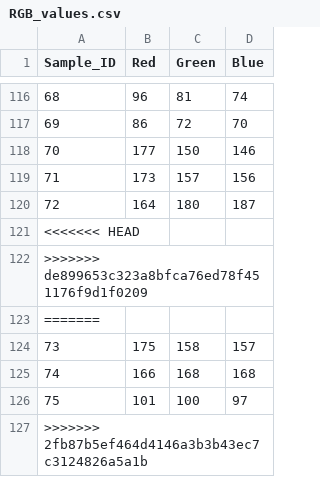
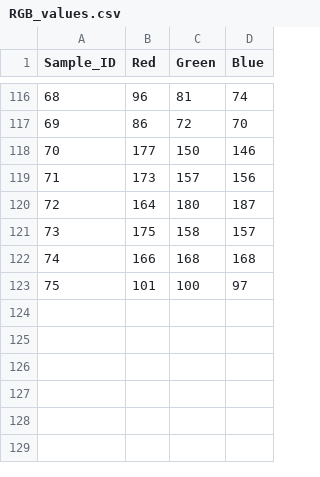
Before and after one commit to cheuh008/UR5_Decepticons, a CSV file: code/data/RGB_values.csv, drawn as a sheet; only a part is shown, gaps mark what is left out.

Commit message:
Changes to be committed: 	modified:   RGB_values_Timedstamp.csv 	modified:   code/camv2.py 	modified:   code/data/RGB_values.csv

```diff
--- a/code/data/RGB_values.csv
+++ b/code/data/RGB_values.csv
@@ -120,5 +120,2 @@ Sample_ID,Red,Green,Blue
 72,164,180,187
-<<<<<<< HEAD
->>>>>>> de899653c323a8bfca76ed78f451176f9d1f0209
-=======
 73,175,158,157
@@ -126,2 +123 @@ Sample_ID,Red,Green,Blue
 75,101,100,97
->>>>>>> 2fb87b5ef464d4146a3b3b43ec7c3124826a5a1b
```
Also changed, not shown: 2 other files.
